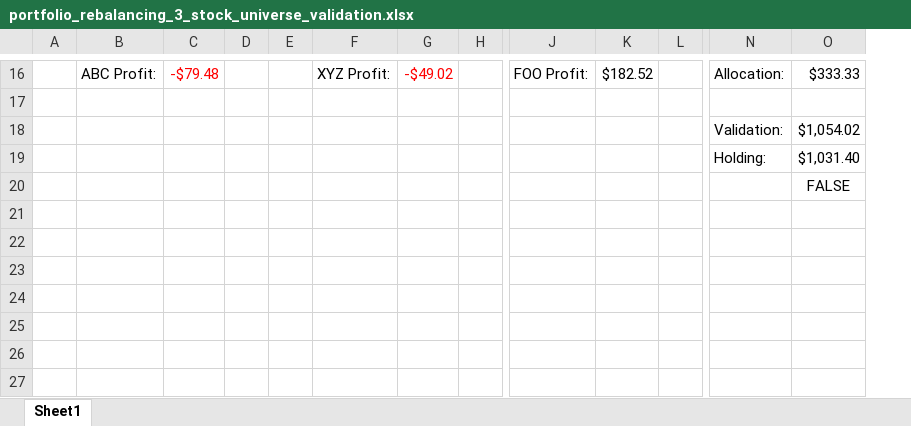
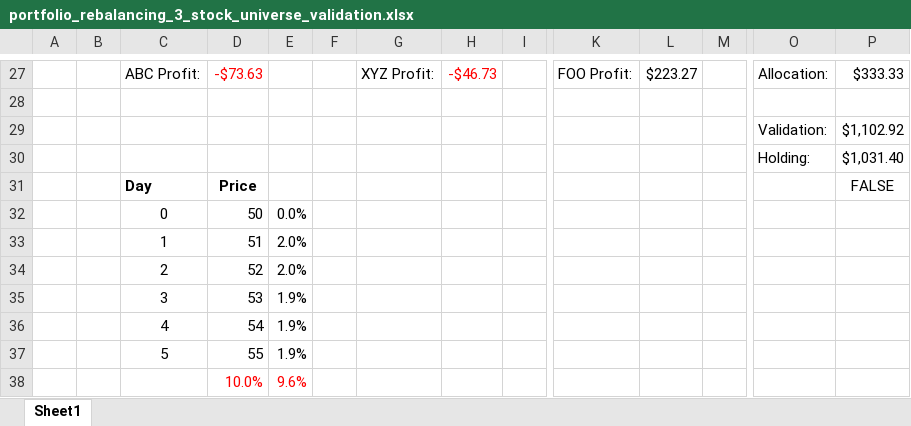
Before and after one commit to grahamcrowell/FinDW, an Excel workbook: portfolio_rebalancing_3_stock_universe_validation.xlsx, sheet Sheet1, drawn as a sheet; only a part is shown, gaps mark what is left out; values as stored, in another font and other column widths than the file's, no borders; conditional formats not drawn; removed rows and columns are numbered as before the commit, all else as after; rows hold the shown columns only; the diff covers the shown part only; the diff names each change by its address in the sheet, - before the commit and + after, or states it on an @@ line.

```diff
--- a/portfolio_rebalancing_3_stock_universe_validation.xlsx (sheet Sheet1)
+++ b/portfolio_rebalancing_3_stock_universe_validation.xlsx (sheet Sheet1)
+column A, empty
-D27: -$79.48
+D27: -$73.63
-H27: -$49.02
+H27: -$46.73
-L27: $182.52
+L27: $223.27
-P29: $1,054.02
+P29: $1,102.92
-row 20:  |  |  |  |  |  |  |  |  |  |  |  | FALSE
+row 31:  |  | Day | Price |  |  |  |  |  |  |  |  |  | FALSE
+row 32:  |  | 0 | 50 | 0.0%
+row 33:  |  | 1 | 51 | 2.0%
+row 34:  |  | 2 | 52 | 2.0%
+row 35:  |  | 3 | 53 | 1.9%
+row 36:  |  | 4 | 54 | 1.9%
+row 37:  |  | 5 | 55 | 1.9%
+row 38:  |  |  | 10.0% | 9.6%
```
Also changed, not shown: 12 added rows, 1 removed row, 8 edited cells, cell formats and merged cells elsewhere in this sheet, formulas that keep their value.
